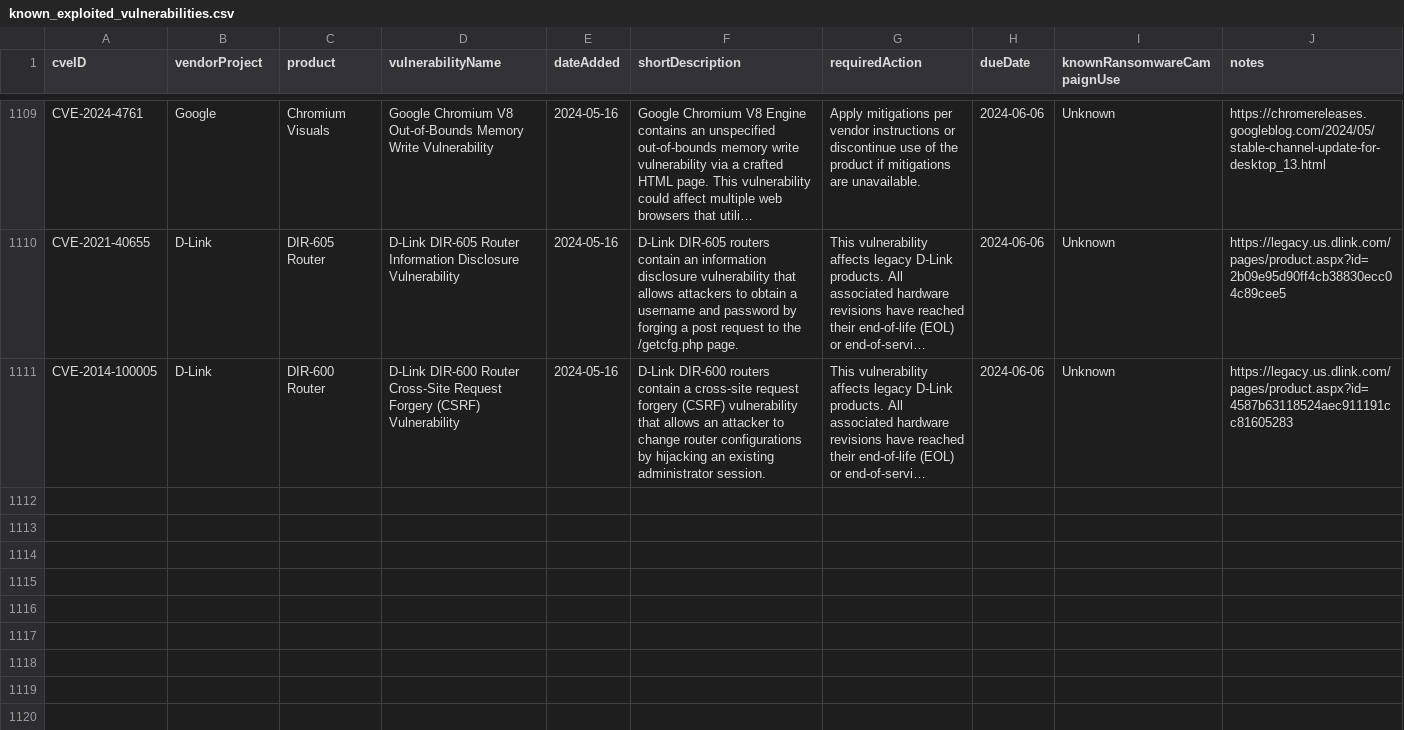
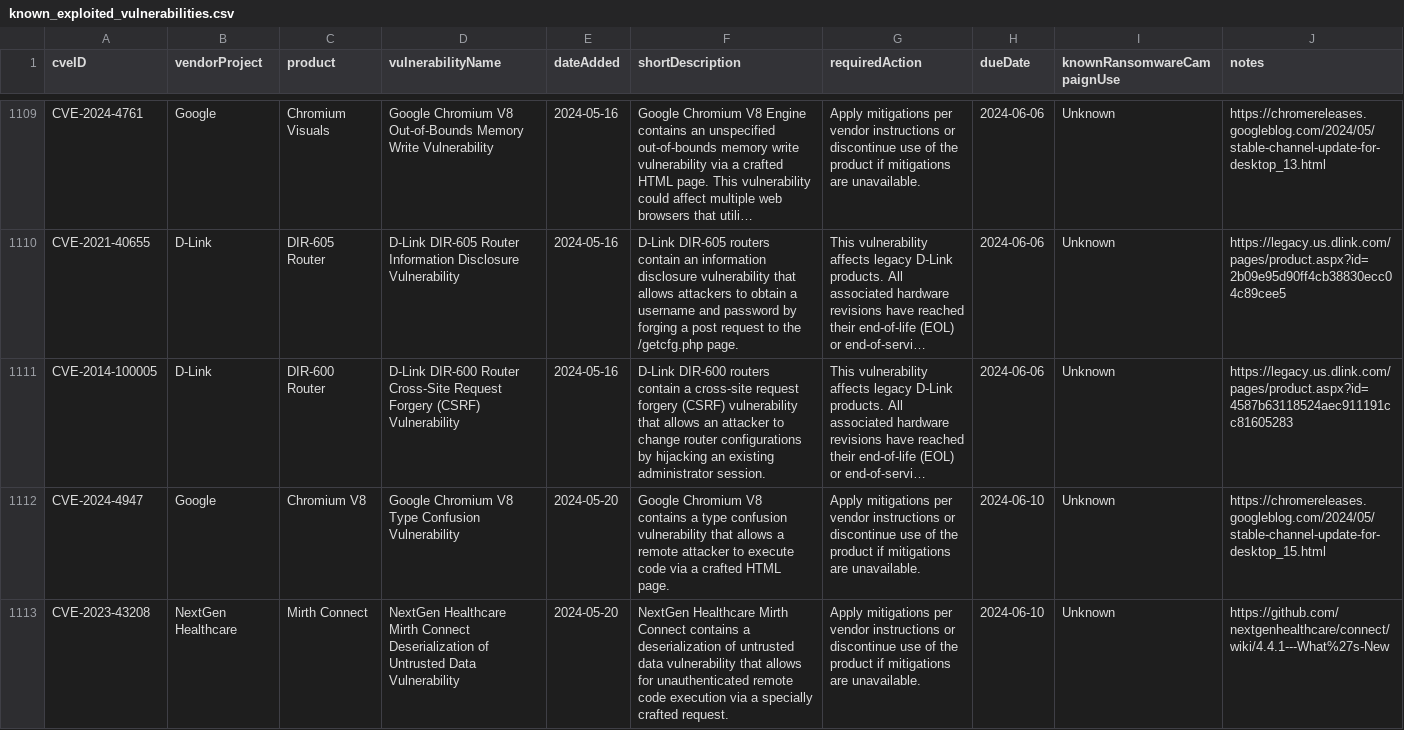
Before and after one commit to balgan/cveanalysis, a CSV file: cisa_data/known_exploited_vulnerabilities.csv, drawn as a sheet; only a part is shown, gaps mark what is left out; long unchanged cells end in …; the diff names each change by its address in the sheet, - before the commit and + after, or states it on an @@ line.

```diff
--- a/cisa_data/known_exploited_vulnerabilities.csv
+++ b/cisa_data/known_exploited_vulnerabilities.csv
+row 1112: CVE-2024-4947 | Google | Chromium V8 | Google Chromium V8 Type Confusion Vulnerability | 2024-05-20 | Google Chromium V8 contains a type confusion vulnerability that allows a remote attacker to execute code via a crafted HTML page. | Apply mitigations per vendor instructions or discontinue use of the product if mitigations are unavailable. | 2024-06-10 | Unknown | https://chromereleases.googleblog.com/2024/05/stable-channel-update-for-desktop_15.html
+row 1113: CVE-2023-43208 | NextGen Healthcare | Mirth Connect | NextGen Healthcare Mirth Connect Deserialization of Untrusted Data Vulnerability | 2024-05-20 | NextGen Healthcare Mirth Connect contains a deserialization of untrusted data vulnerability that allows for unauthenticated remote code execution via a specially crafted request. | Apply mitigations per vendor instructions or discontinue use of the product if mitigations are unavailable. | 2024-06-10 | Unknown | https://github.com/nextgenhealthcare/connect/wiki/4.4.1---What%27s-New
```
Also changed, not shown: 10 other files.
